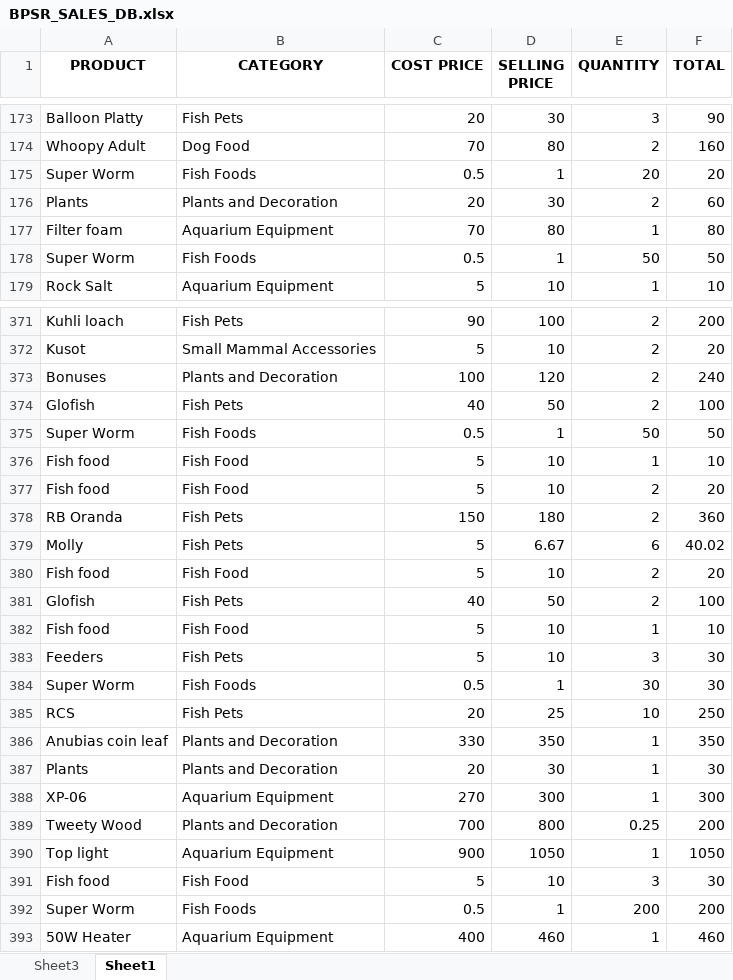
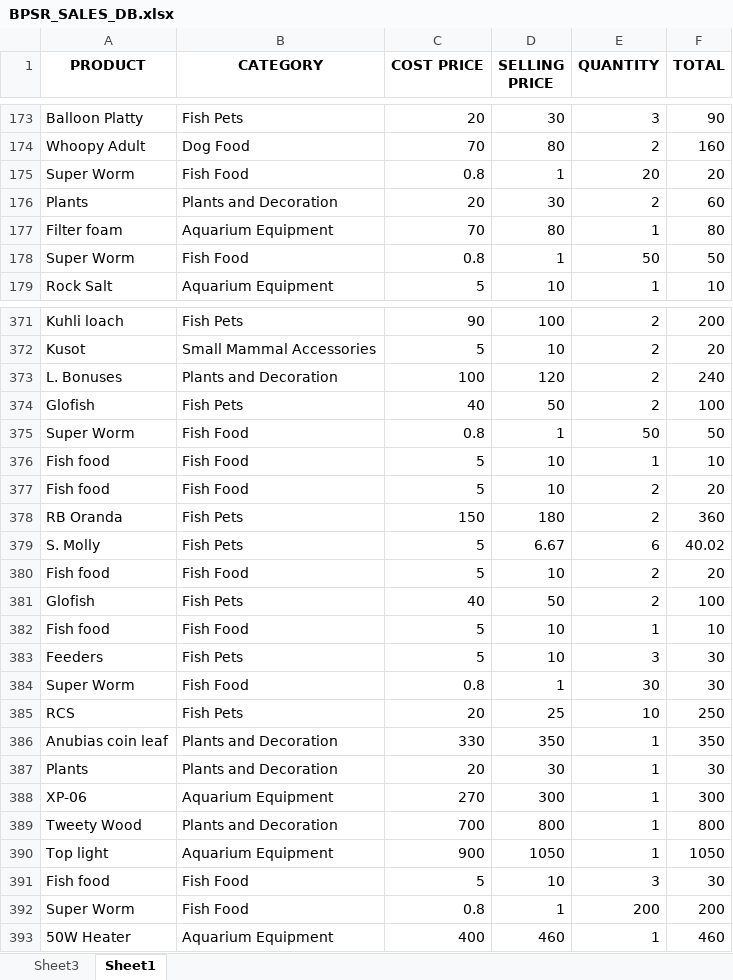
Before and after one commit to yeonaaa0411/inventory-master, an Excel workbook: BPSR_SALES_DB.xlsx, sheet Sheet1, drawn as a sheet; only a part is shown, gaps mark what is left out; values as stored, in another font and other column widths than the file's, no borders; the diff covers the shown part only; the diff names each change by its address in the sheet, - before the commit and + after, or states it on an @@ line.

```diff
--- a/BPSR_SALES_DB.xlsx (sheet Sheet1)
+++ b/BPSR_SALES_DB.xlsx (sheet Sheet1)
-B175 (CATEGORY): Fish Foods
+B175 (CATEGORY): Fish Food
-C175 (COST PRICE): 0.5
+C175 (COST PRICE): 0.8
-B178 (CATEGORY): Fish Foods
+B178 (CATEGORY): Fish Food
-C178 (COST PRICE): 0.5
+C178 (COST PRICE): 0.8
-A373 (PRODUCT): Bonuses
+A373 (PRODUCT): L. Bonuses
-B375 (CATEGORY): Fish Foods
+B375 (CATEGORY): Fish Food
-C375 (COST PRICE): 0.5
+C375 (COST PRICE): 0.8
-A379 (PRODUCT): Molly
+A379 (PRODUCT): S. Molly
-B384 (CATEGORY): Fish Foods
+B384 (CATEGORY): Fish Food
-C384 (COST PRICE): 0.5
+C384 (COST PRICE): 0.8
-E389 (QUANTITY): 0.25
+E389 (QUANTITY): 1
-F389 (TOTAL): 200
+F389 (TOTAL): 800
-B392 (CATEGORY): Fish Foods
+B392 (CATEGORY): Fish Food
-C392 (COST PRICE): 0.5
+C392 (COST PRICE): 0.8
```
Also changed, not shown: 195 edited cells elsewhere in this sheet, 2 other files.
